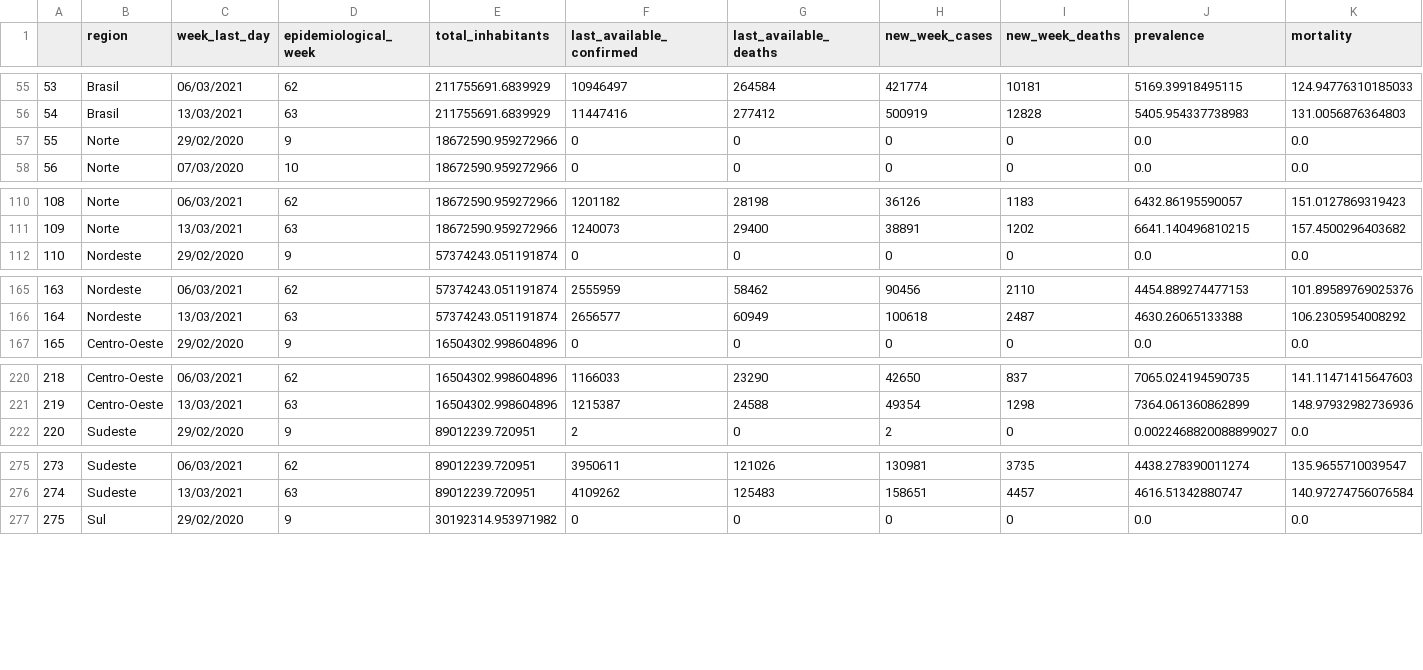
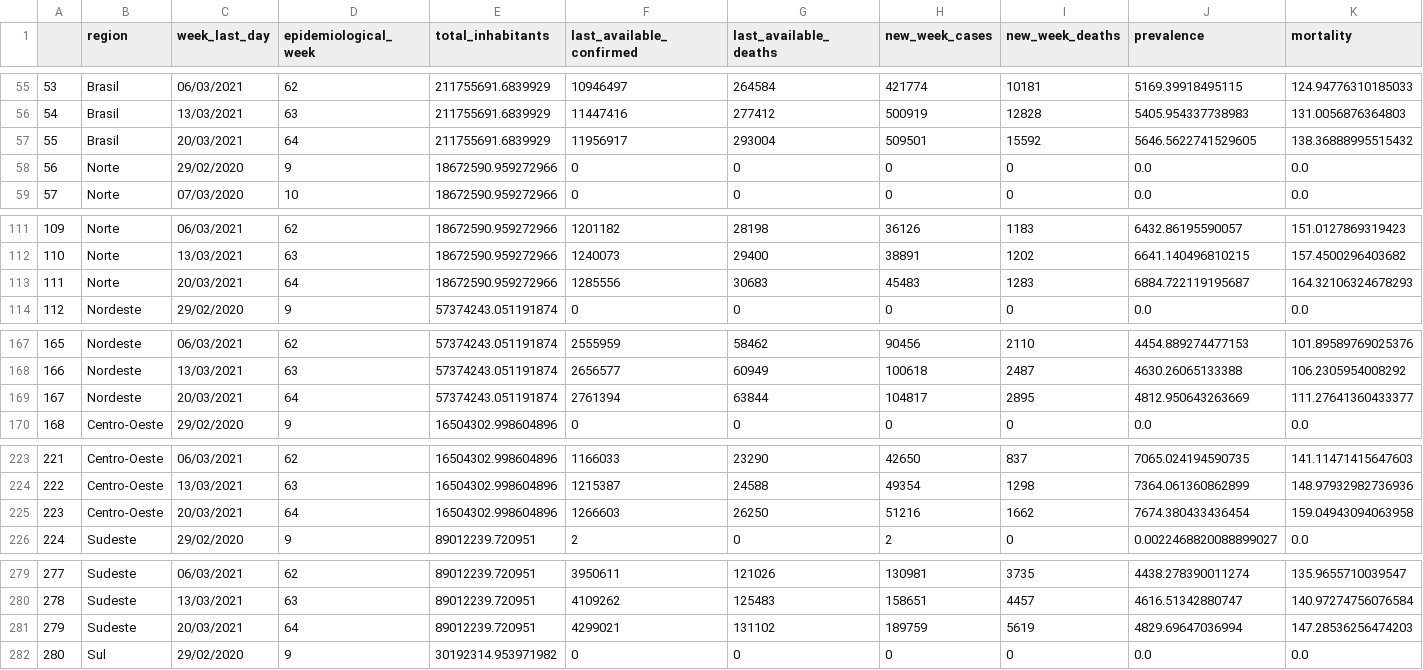
Before and after one commit to CDA-EPCWeb/Indicadores-Epidemiologicos, a CSV file: resultados/indicadores.csv, drawn as a sheet; only a part is shown, gaps mark what is left out; addresses are those after the commit; rows hold the shown columns only; the diff covers the shown part only; the diff names each change by its address in the sheet, - before the commit and + after, or states it on an @@ line.

Commit message:
Automated update 2021-03-21 03:08:15.443896

```diff
--- a/resultados/indicadores.csv
+++ b/resultados/indicadores.csv
+row 57: 55 | Brasil | 20/03/2021 | 64 | 211755691.6839929 | 11956917 | 293004 | 509501 | 15592 | 5646.5622741529605 | 138.36888995515432
@@ column A renumbered between rows 58 and 336 @@
+row 113: 111 | Norte | 20/03/2021 | 64 | 18672590.959272966 | 1285556 | 30683 | 45483 | 1283 | 6884.722119195687 | 164.32106324678293
+row 169: 167 | Nordeste | 20/03/2021 | 64 | 57374243.051191874 | 2761394 | 63844 | 104817 | 2895 | 4812.950643263669 | 111.27641360433377
+row 225: 223 | Centro-Oeste | 20/03/2021 | 64 | 16504302.998604896 | 1266603 | 26250 | 51216 | 1662 | 7674.380433436454 | 159.04943094063958
+row 281: 279 | Sudeste | 20/03/2021 | 64 | 89012239.720951 | 4299021 | 131102 | 189759 | 5619 | 4829.69647036994 | 147.28536256474203
```
Also changed, not shown: 1 added row elsewhere in this file.
